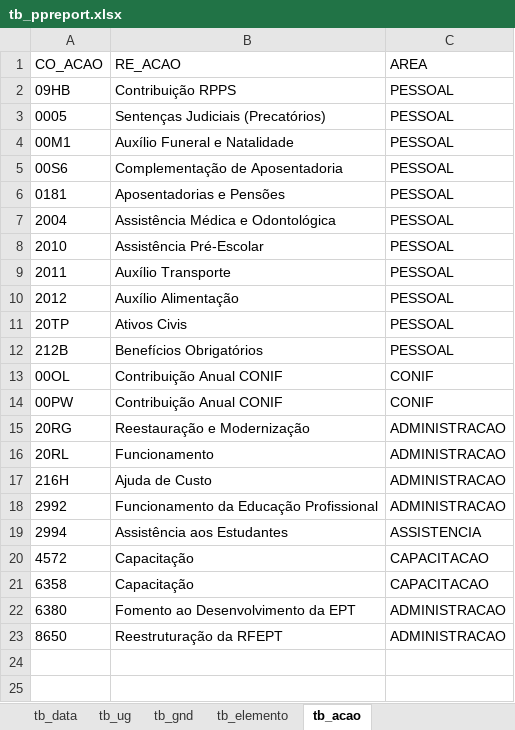
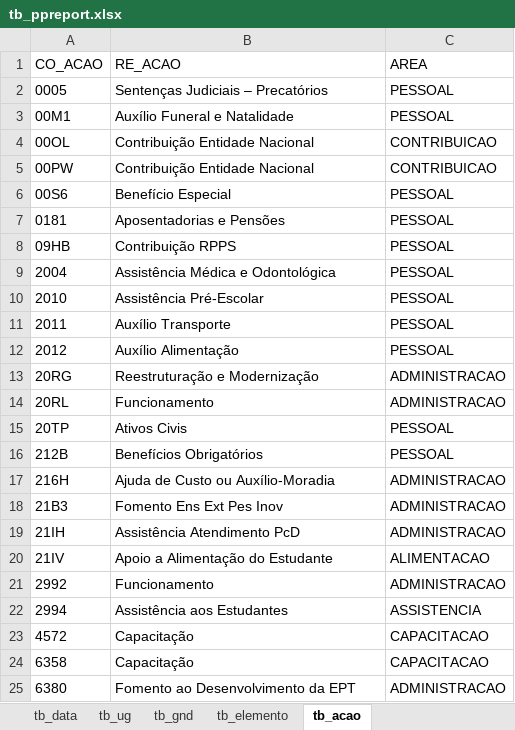
Before and after one commit to pompylio/ppreport, an Excel workbook: data-raw/tb_ppreport.xlsx, sheet tb_acao, drawn as a sheet; only a part is shown; the shorter side is filled out with more unchanged rows; values as stored, in another font and other column widths than the file's, no borders; charts and pictures not drawn; removed rows and columns are numbered as before the commit, all else as after; the diff names each change by its address in the sheet, - before the commit and + after, or states it on an @@ line.

```diff
--- a/data-raw/tb_ppreport.xlsx (sheet tb_acao)
+++ b/data-raw/tb_ppreport.xlsx (sheet tb_acao)
+row 2: 0005 | Sentenças Judiciais – Precatórios | PESSOAL
@@ row 4 moved to row 3: 00M1 @@
+row 4: 00OL | Contribuição Entidade Nacional | CONTRIBUICAO
+row 5: 00PW | Contribuição Entidade Nacional | CONTRIBUICAO
+row 6: 00S6 | Benefício Especial | PESSOAL
@@ row 6 moved to row 7: 0181 @@
-row 3: 0005 | Sentenças Judiciais (Precatórios) | PESSOAL
-row 5: 00S6 | Complementação de Aposentadoria | PESSOAL
+row 13: 20RG | Reestruturação e Modernização | ADMINISTRACAO
@@ row 16 moved to row 14: 20RL @@
-row 13: 00OL | Contribuição Anual CONIF | CONIF
-row 14: 00PW | Contribuição Anual CONIF | CONIF
-row 15: 20RG | Reestauração e Modernização | ADMINISTRACAO
-B17 (RE_ACAO): Ajuda de Custo
+B17 (RE_ACAO): Ajuda de Custo ou Auxílio-Moradia
+row 18: 21B3 | Fomento Ens Ext Pes Inov | ADMINISTRACAO
+row 19: 21IH | Assistência Atendimento PcD | ADMINISTRACAO
+row 20: 21IV | Apoio a Alimentação do Estudante | ALIMENTACAO
-B21 (RE_ACAO): Funcionamento da Educação Profissional
+B21 (RE_ACAO): Funcionamento
```
Also changed, not shown: sheet tb_data, charts or pictures, 24 other files.
